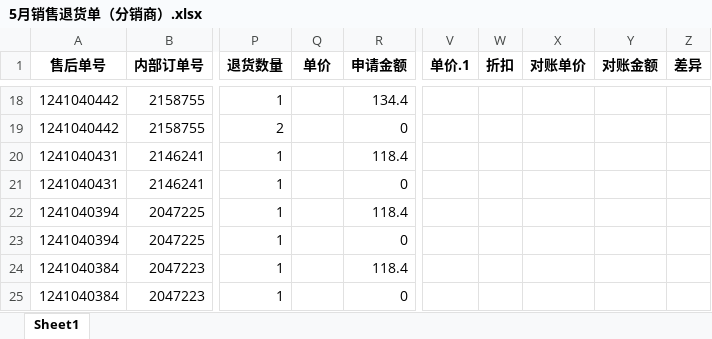
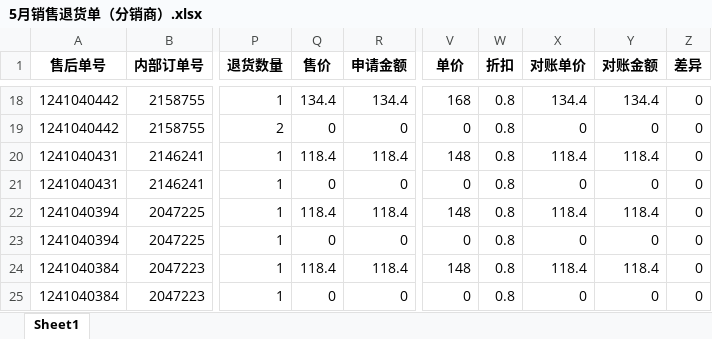
Before and after one commit to jack-m1998/python_learning, an Excel workbook: 5月对账单/5月销售退货单（分销商）.xlsx, sheet Sheet1, drawn as a sheet; only a part is shown, gaps mark what is left out; values as stored, in another font and other column widths than the file's, no borders; the diff covers the shown part only; the diff names each change by its address in the sheet, - before the commit and + after, or states it on an @@ line.

```diff
--- a/5月对账单/5月销售退货单（分销商）.xlsx (sheet Sheet1)
+++ b/5月对账单/5月销售退货单（分销商）.xlsx (sheet Sheet1)
-Q1: 单价
+Q1: 售价
-V1: 单价.1
+V1: 单价
-Q18 (售价): (empty)
+Q18 (售价): 134.4
-V18 (单价): (empty)
+V18 (单价): 168
-W18:W25 (折扣): (empty)
+W18:W25 (折扣): 0.8
-X18 (对账单价): (empty)
+X18 (对账单价): 134.4
-Y18 (对账金额): (empty)
+Y18 (对账金额): 134.4
-Z18:Z25 (差异): (empty)
+Z18:Z25 (差异): 0
-Q19 (售价): (empty)
+Q19 (售价): 0
-V19 (单价): (empty)
+V19 (单价): 0
-X19 (对账单价): (empty)
+X19 (对账单价): 0
-Y19 (对账金额): (empty)
+Y19 (对账金额): 0
-Q20 (售价): (empty)
+Q20 (售价): 118.4
-V20 (单价): (empty)
+V20 (单价): 148
-X20 (对账单价): (empty)
+X20 (对账单价): 118.4
-Y20 (对账金额): (empty)
+Y20 (对账金额): 118.4
-Q21 (售价): (empty)
+Q21 (售价): 0
-V21 (单价): (empty)
+V21 (单价): 0
-X21 (对账单价): (empty)
+X21 (对账单价): 0
-Y21 (对账金额): (empty)
+Y21 (对账金额): 0
-Q22 (售价): (empty)
+Q22 (售价): 118.4
-V22 (单价): (empty)
+V22 (单价): 148
-X22 (对账单价): (empty)
+X22 (对账单价): 118.4
-Y22 (对账金额): (empty)
+Y22 (对账金额): 118.4
-Q23 (售价): (empty)
+Q23 (售价): 0
-V23 (单价): (empty)
+V23 (单价): 0
-X23 (对账单价): (empty)
+X23 (对账单价): 0
-Y23 (对账金额): (empty)
+Y23 (对账金额): 0
-Q24 (售价): (empty)
+Q24 (售价): 118.4
-V24 (单价): (empty)
+V24 (单价): 148
-X24 (对账单价): (empty)
+X24 (对账单价): 118.4
-Y24 (对账金额): (empty)
+Y24 (对账金额): 118.4
-Q25 (售价): (empty)
+Q25 (售价): 0
-V25 (单价): (empty)
+V25 (单价): 0
-X25 (对账单价): (empty)
+X25 (对账单价): 0
-Y25 (对账金额): (empty)
+Y25 (对账金额): 0
```
Also changed, not shown: 276 edited cells elsewhere in this sheet, 5月对账单/5月销售退货单（聚货通）.xlsx, 1 other file.
